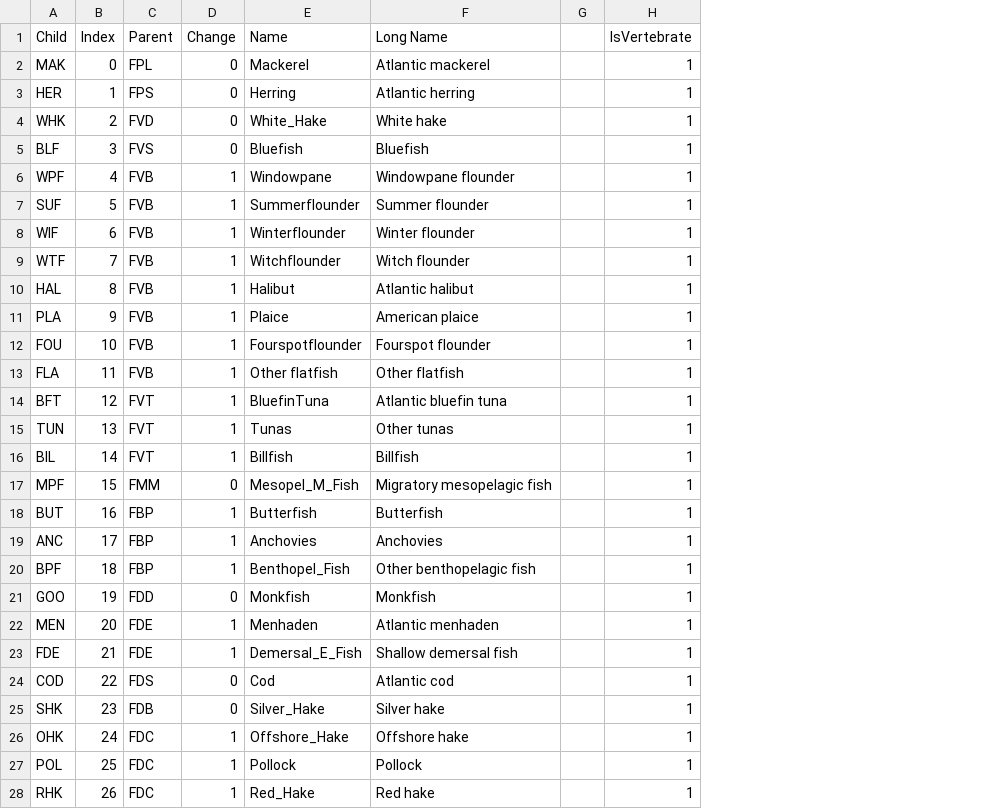
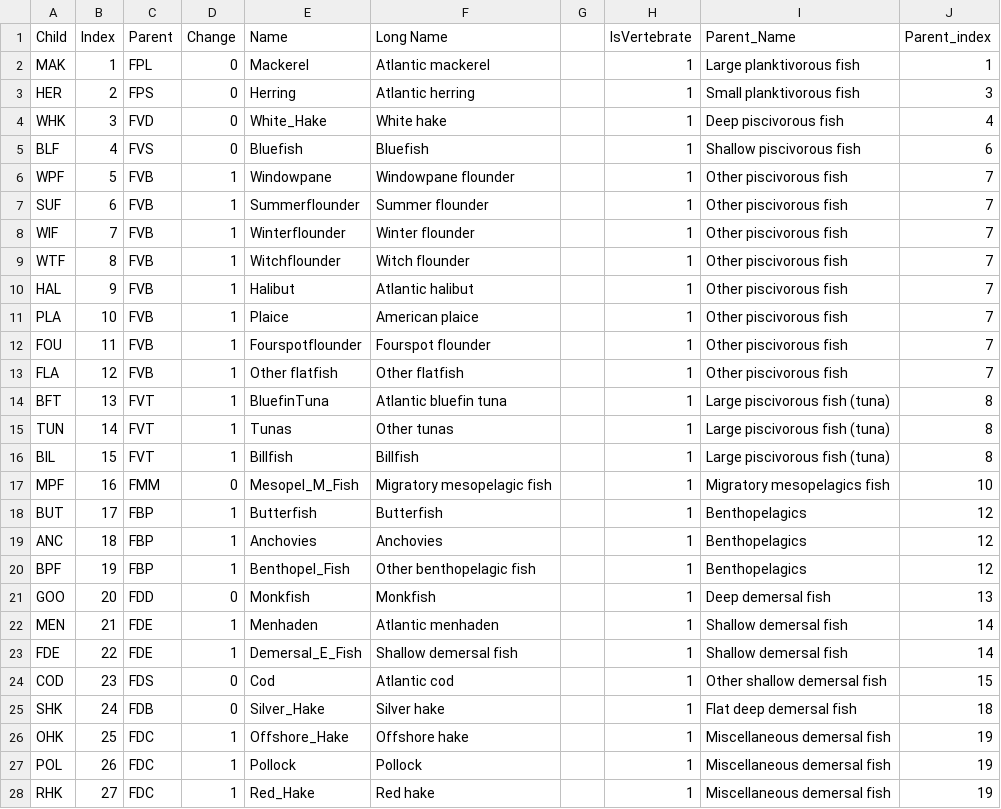
Before and after one commit to NEFSC/READ-EDAB-neusAtlantis, a CSV file: R/coderelations.csv, drawn as a sheet; only a part is shown; the diff covers the shown part only; the diff names each change by its address in the sheet, - before the commit and + after, or states it on an @@ line.

```diff
--- a/R/coderelations.csv
+++ b/R/coderelations.csv
+column I (Parent_Name), rows 2-28: Large planktivorous fish | Small planktivorous fish | Deep piscivorous fish | Shallow piscivorous fish | Other piscivorous fish | Other piscivorous fish | Other piscivorous fish | Other piscivorous fish | Other piscivorous fish | Other piscivorous fish | Other piscivorous fish | Other piscivorous fish | Large piscivorous fish (tuna) | Large piscivorous fish (tuna) | Large piscivorous fish (tuna) | Migratory mesopelagics fish | Benthopelagics | Benthopelagics | Benthopelagics | Deep demersal fish | Shallow demersal fish | Shallow demersal fish | Other shallow demersal fish | Flat deep demersal fish | Miscellaneous demersal fish | Miscellaneous demersal fish | Miscellaneous demersal fish
+column J (Parent_index), rows 2-28: 1 | 3 | 4 | 6 | 7 | 7 | 7 | 7 | 7 | 7 | 7 | 7 | 8 | 8 | 8 | 10 | 12 | 12 | 12 | 13 | 14 | 14 | 15 | 18 | 19 | 19 | 19
-B2 (Index): 0
+B2 (Index): 1
-B3 (Index): 1
+B3 (Index): 2
-B4 (Index): 2
+B4 (Index): 3
-B5 (Index): 3
+B5 (Index): 4
-B6 (Index): 4
+B6 (Index): 5
-B7 (Index): 5
+B7 (Index): 6
-B8 (Index): 6
+B8 (Index): 7
-B9 (Index): 7
+B9 (Index): 8
-B10 (Index): 8
+B10 (Index): 9
-B11 (Index): 9
+B11 (Index): 10
-B12 (Index): 10
+B12 (Index): 11
-B13 (Index): 11
+B13 (Index): 12
-B14 (Index): 12
+B14 (Index): 13
-B15 (Index): 13
+B15 (Index): 14
-B16 (Index): 14
+B16 (Index): 15
-B17 (Index): 15
+B17 (Index): 16
-B18 (Index): 16
+B18 (Index): 17
-B19 (Index): 17
+B19 (Index): 18
-B20 (Index): 18
+B20 (Index): 19
-B21 (Index): 19
+B21 (Index): 20
-B22 (Index): 20
+B22 (Index): 21
-B23 (Index): 21
+B23 (Index): 22
-B24 (Index): 22
+B24 (Index): 23
-B25 (Index): 23
+B25 (Index): 24
-B26 (Index): 24
+B26 (Index): 25
-B27 (Index): 25
+B27 (Index): 26
-B28 (Index): 26
+B28 (Index): 27
```
Also changed, not shown: 5 added rows and 62 edited cells elsewhere in this file, 1 other file.
